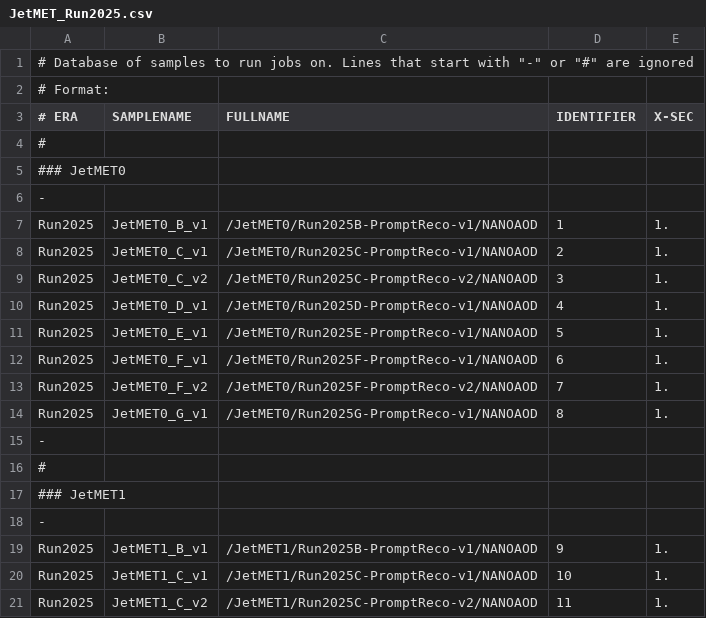
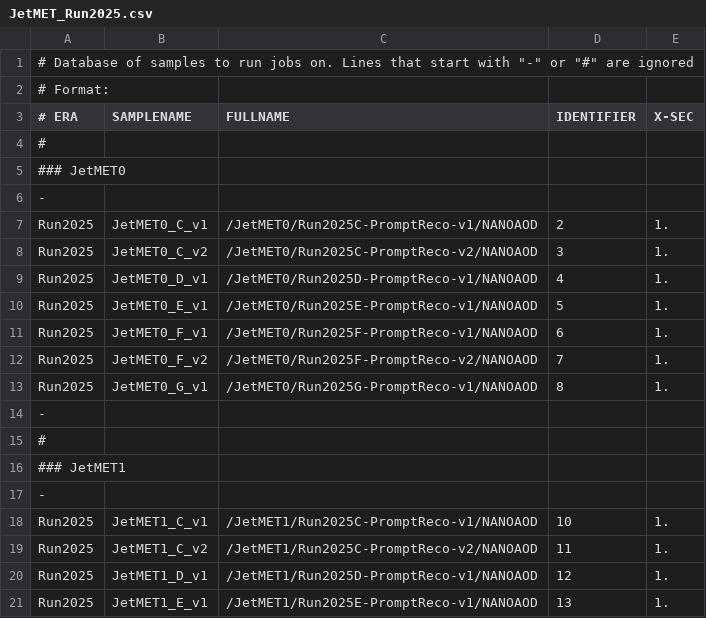
Before and after one commit to LA-001/ThesisVBS, a CSV file: submissions/samples/JetMET_Run2025.csv, drawn as a sheet; only a part is shown; the shorter side is filled out with more unchanged rows.

```diff
--- a/submissions/samples/JetMET_Run2025.csv
+++ b/submissions/samples/JetMET_Run2025.csv
@@ -6,3 +6,2 @@
 -
-Run2025,JetMET0_B_v1,/JetMET0/Run2025B-PromptReco-v1/NANOAOD,1,1.
 Run2025,JetMET0_C_v1,/JetMET0/Run2025C-PromptReco-v1/NANOAOD,2,1.
@@ -18,3 +17,2 @@ Run2025,JetMET0_G_v1,/JetMET0/Run2025G-PromptReco-v1/NANOAOD,8,1.
 -
-Run2025,JetMET1_B_v1,/JetMET1/Run2025B-PromptReco-v1/NANOAOD,9,1.
 Run2025,JetMET1_C_v1,/JetMET1/Run2025C-PromptReco-v1/NANOAOD,10,1.
```
Also changed, not shown: submissions/samples/EGamma_Run2025.csv, submissions/samples/Muon_Run2025.csv.
